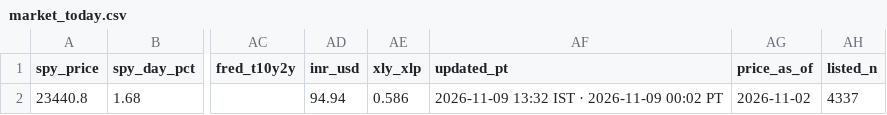
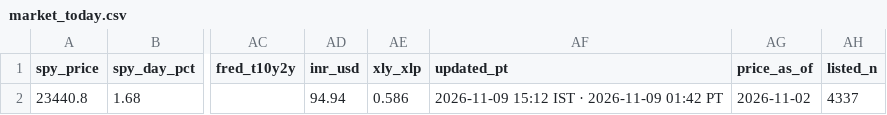
Before and after one commit to PatelNicknp/nicks-india-stock-desk, a CSV file: data/market_today.csv, drawn as a sheet; only a part is shown, gaps mark what is left out; the diff names each change by its address in the sheet, - before the commit and + after, or states it on an @@ line.

```diff
--- a/data/market_today.csv
+++ b/data/market_today.csv
-AF2 (updated_pt): 2026-11-09 13:32 IST · 2026-11-09 00:02 PT
+AF2 (updated_pt): 2026-11-09 15:12 IST · 2026-11-09 01:42 PT
```
Also changed, not shown: data/updates_log.csv, 1 other file.
